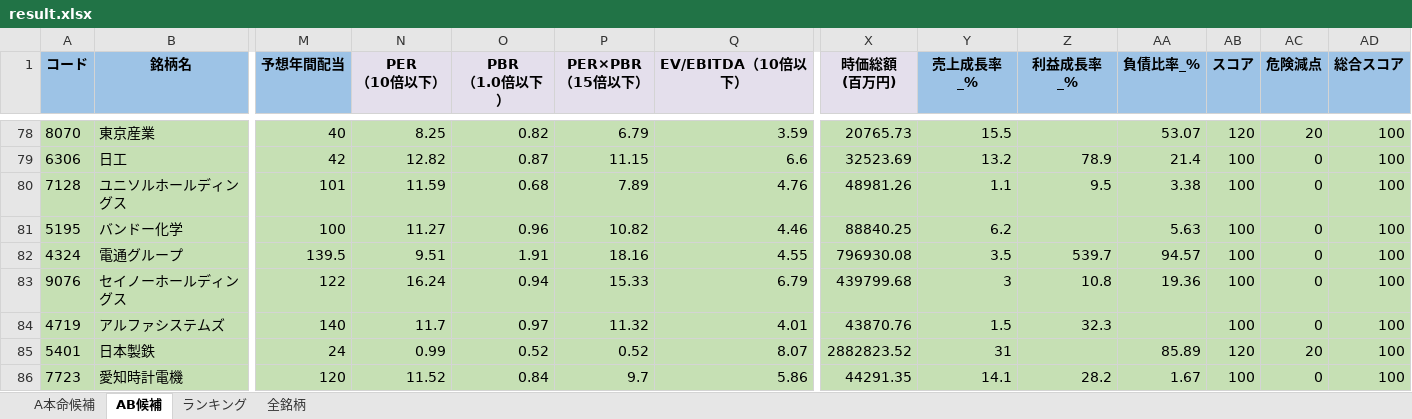
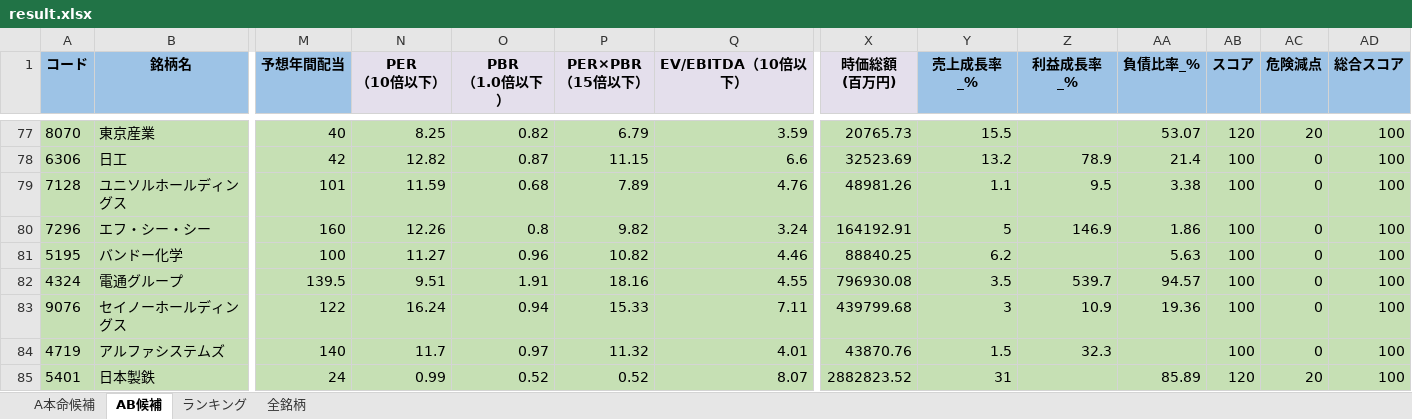
Before and after one commit to ku0909/screening, an Excel workbook: result.xlsx, sheet AB候補, drawn as a sheet; only a part is shown, gaps mark what is left out; the shorter side is filled out with more unchanged rows; values as stored, in another font and other column widths than the file's, no borders; rows hold the shown columns only; the diff covers the shown part only; the diff names each change by its address in the sheet, - before the commit and + after, or states it on an @@ line.

```diff
--- a/result.xlsx (sheet AB候補)
+++ b/result.xlsx (sheet AB候補)
+row 80: 7296 | エフ・シー・シー | 160 | 12.26 | 0.8 | 9.82 | 3.24 | 164192.91 | 5 | 146.9 | 1.86 | 100 | 0 | 100
-Q83 (EV/EBITDA（10倍以下）): 6.79
+Q83 (EV/EBITDA（10倍以下）): 7.11
-Z83 (利益成長率_%): 10.8
+Z83 (利益成長率_%): 10.9
```
Also changed, not shown: 1 removed row and 12 edited cells elsewhere in this sheet, sheet 全銘柄, sheet A本命候補, sheet ランキング, 1 other file.
